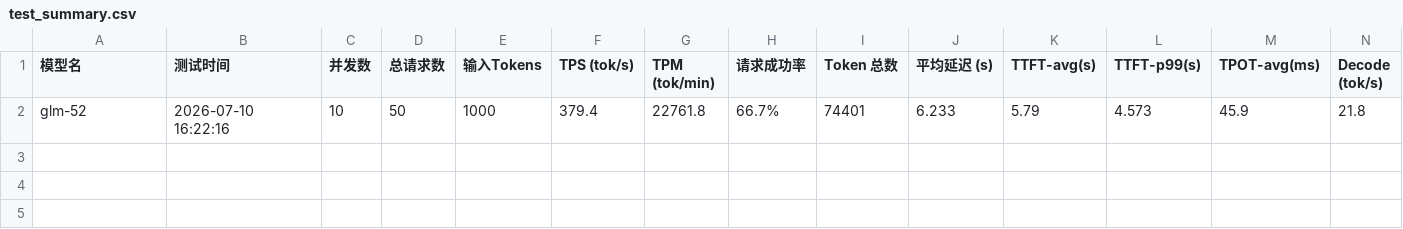
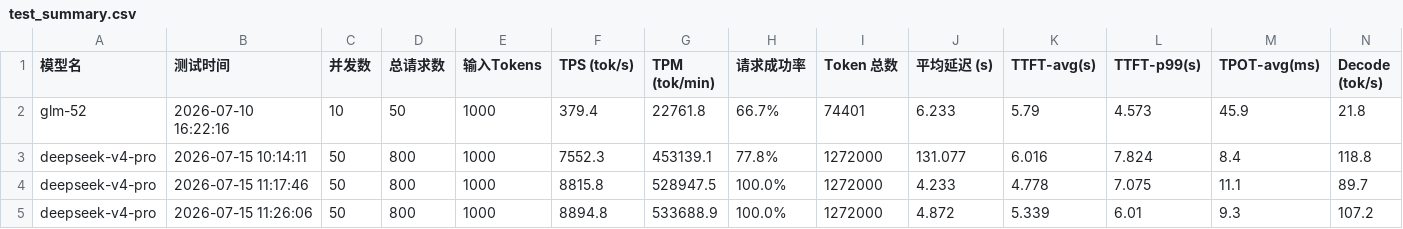
Before and after one commit to jijic137/quick-test, a CSV file: test_summary.csv, drawn as a sheet; only a part is shown; rows hold the shown columns only; the diff names each change by its address in the sheet, - before the commit and + after, or states it on an @@ line.

```diff
--- a/test_summary.csv
+++ b/test_summary.csv
+row 3: deepseek-v4-pro | 2026-07-15 10:14:11 | 50 | 800 | 1000 | 7552.3 | 453139.1 | 77.8% | 1272000 | 131.077 | 6.016 | 7.824 | 8.4 | 118.8
+row 4: deepseek-v4-pro | 2026-07-15 11:17:46 | 50 | 800 | 1000 | 8815.8 | 528947.5 | 100.0% | 1272000 | 4.233 | 4.778 | 7.075 | 11.1 | 89.7
+row 5: deepseek-v4-pro | 2026-07-15 11:26:06 | 50 | 800 | 1000 | 8894.8 | 533688.9 | 100.0% | 1272000 | 4.872 | 5.339 | 6.01 | 9.3 | 107.2
```
Also changed, not shown: 2 other files.
